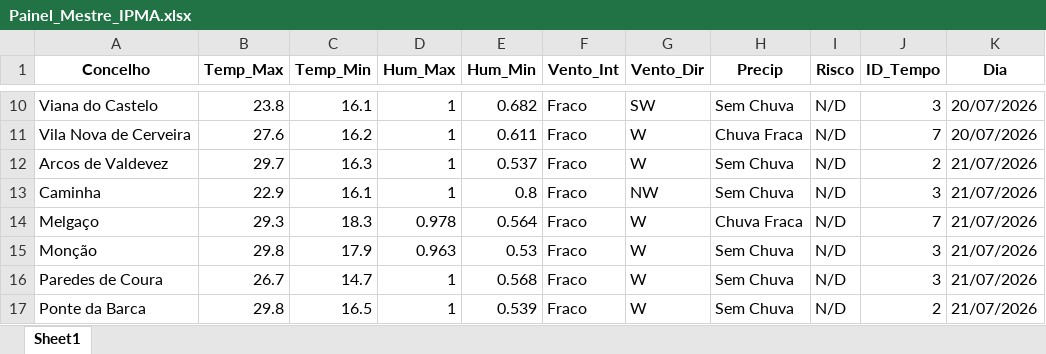
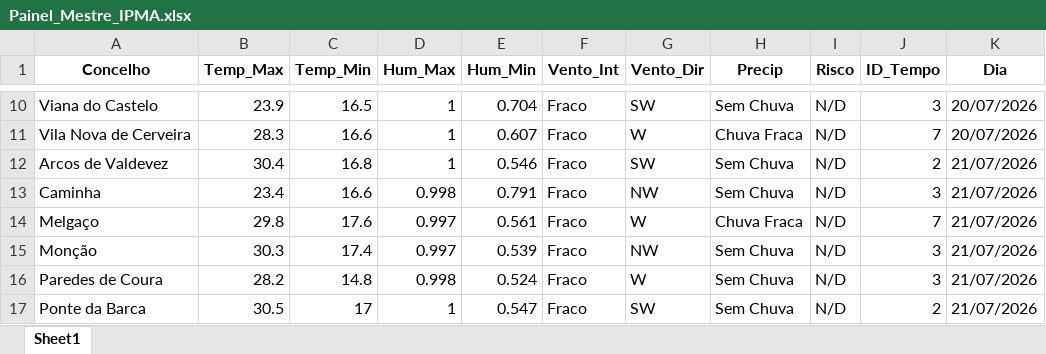
Before and after one commit to JoaoSilverio1974/robo-ipma-viana, an Excel workbook: Painel_Mestre_IPMA.xlsx, sheet Sheet1, drawn as a sheet; only a part is shown, gaps mark what is left out; values as stored, in another font and other column widths than the file's, no borders; the diff covers the shown part only; the diff names each change by its address in the sheet, - before the commit and + after, or states it on an @@ line.

```diff
--- a/Painel_Mestre_IPMA.xlsx (sheet Sheet1)
+++ b/Painel_Mestre_IPMA.xlsx (sheet Sheet1)
-B10 (Temp_Max): 23.8
+B10 (Temp_Max): 23.9
-C10 (Temp_Min): 16.1
+C10 (Temp_Min): 16.5
-E10 (Hum_Min): 0.682
+E10 (Hum_Min): 0.704
-B11 (Temp_Max): 27.6
+B11 (Temp_Max): 28.3
-C11 (Temp_Min): 16.2
+C11 (Temp_Min): 16.6
-E11 (Hum_Min): 0.611
+E11 (Hum_Min): 0.607
-B12 (Temp_Max): 29.7
+B12 (Temp_Max): 30.4
-C12 (Temp_Min): 16.3
+C12 (Temp_Min): 16.8
-E12 (Hum_Min): 0.537
+E12 (Hum_Min): 0.546
-G12 (Vento_Dir): W
+G12 (Vento_Dir): SW
-B13 (Temp_Max): 22.9
+B13 (Temp_Max): 23.4
-C13 (Temp_Min): 16.1
+C13 (Temp_Min): 16.6
-D13 (Hum_Max): 1
+D13 (Hum_Max): 0.998
-E13 (Hum_Min): 0.8
+E13 (Hum_Min): 0.791
-B14 (Temp_Max): 29.3
+B14 (Temp_Max): 29.8
-C14 (Temp_Min): 18.3
+C14 (Temp_Min): 17.6
-D14 (Hum_Max): 0.978
+D14 (Hum_Max): 0.997
-E14 (Hum_Min): 0.564
+E14 (Hum_Min): 0.561
-B15 (Temp_Max): 29.8
+B15 (Temp_Max): 30.3
-C15 (Temp_Min): 17.9
+C15 (Temp_Min): 17.4
-D15 (Hum_Max): 0.963
+D15 (Hum_Max): 0.997
-E15 (Hum_Min): 0.53
+E15 (Hum_Min): 0.539
-G15 (Vento_Dir): W
+G15 (Vento_Dir): NW
-B16 (Temp_Max): 26.7
+B16 (Temp_Max): 28.2
-C16 (Temp_Min): 14.7
+C16 (Temp_Min): 14.8
-D16 (Hum_Max): 1
+D16 (Hum_Max): 0.998
-E16 (Hum_Min): 0.568
+E16 (Hum_Min): 0.524
-B17 (Temp_Max): 29.8
+B17 (Temp_Max): 30.5
-C17 (Temp_Min): 16.5
+C17 (Temp_Min): 17
-E17 (Hum_Min): 0.539
+E17 (Hum_Min): 0.547
-G17 (Vento_Dir): W
+G17 (Vento_Dir): SW
```
Also changed, not shown: other rows of this sheet, 2 other files.
